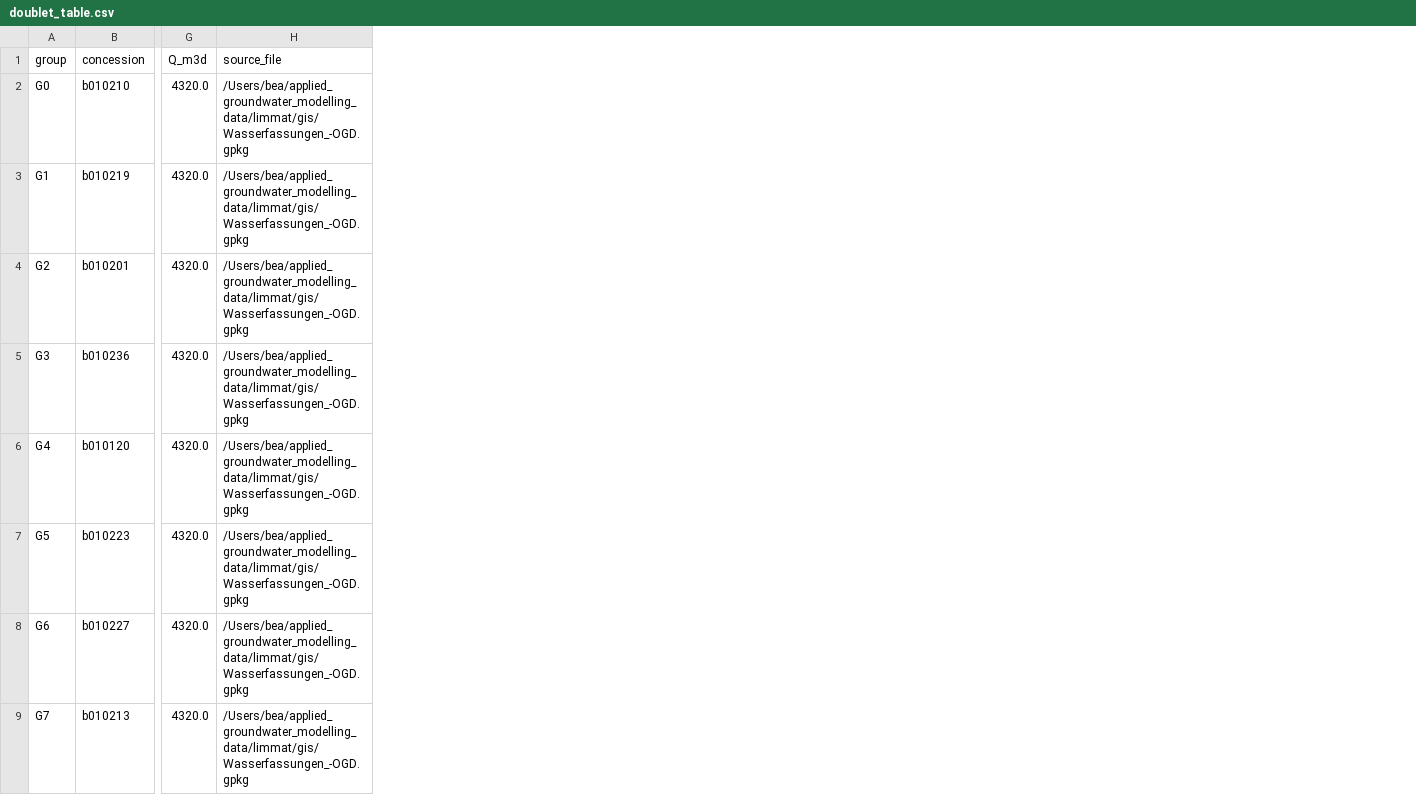
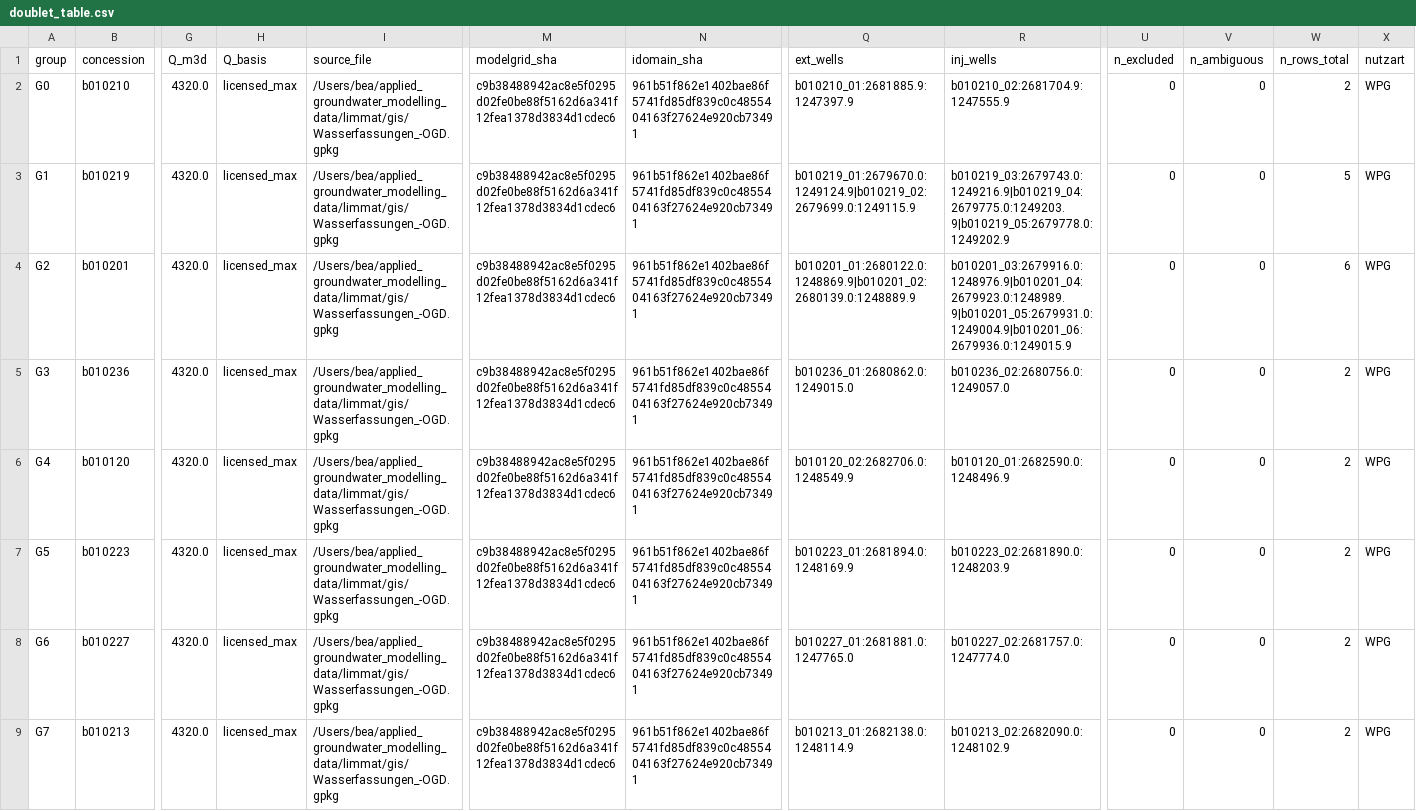
Before and after one commit to mabesa/applied_groundwater_modelling, a CSV file: PROJECT/workspace/template/doublet_table.csv, drawn as a sheet; only a part is shown, gaps mark what is left out; the diff names each change by its address in the sheet, - before the commit and + after, or states it on an @@ line.

```diff
--- a/PROJECT/workspace/template/doublet_table.csv
+++ b/PROJECT/workspace/template/doublet_table.csv
+column H (Q_basis), rows 2-9: all licensed_max
+column M (modelgrid_sha), rows 2-9: all c9b38488942ac8e5f0295d02fe0be88f5162d6a341f12fea1378d3834d1cdec6
+column N (idomain_sha), rows 2-9: all 961b51f862e1402bae86f5741fd85df839c0c4855404163f27624e920cb73491
+column Q (ext_wells), rows 2-9: b010210_01:2681885.9:1247397.9 | b010219_01:2679670.0:1249124.9|b010219_02:2679699.0:1249115.9 | b010201_01:2680122.0:1248869.9|b010201_02:2680139.0:1248889.9 | b010236_01:2680862.0:1249015.0 | b010120_02:2682706.0:1248549.9 | b010223_01:2681894.0:1248169.9 | b010227_01:2681881.0:1247765.0 | b010213_01:2682138.0:1248114.9
+column R (inj_wells), rows 2-9: b010210_02:2681704.9:1247555.9 | b010219_03:2679743.0:1249216.9|b010219_04:2679775.0:1249203.9|b010219_05:2679778.0:1249202.9 | b010201_03:2679916.0:1248976.9|b010201_04:2679923.0:1248989.9|b010201_05:2679931.0:1249004.9|b010201_06:2679936.0:1249015.9 | b010236_02:2680756.0:1249057.0 | b010120_01:2682590.0:1248496.9 | b010223_02:2681890.0:1248203.9 | b010227_02:2681757.0:1247774.0 | b010213_02:2682090.0:1248102.9
+column U (n_excluded), rows 2-9: all 0
+column V (n_ambiguous), rows 2-9: all 0
+column W (n_rows_total), rows 2-9: 2 | 5 | 6 | 2 | 2 | 2 | 2 | 2
+column X (nutzart), rows 2-9: all WPG
```
Also changed, not shown: 3 other files.
